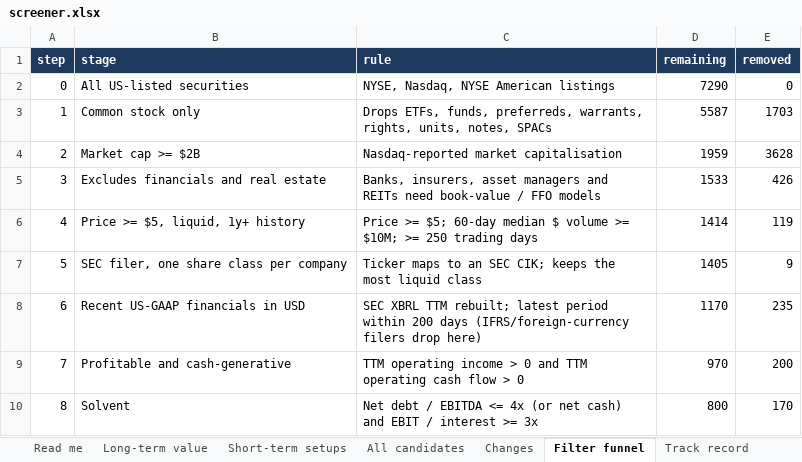
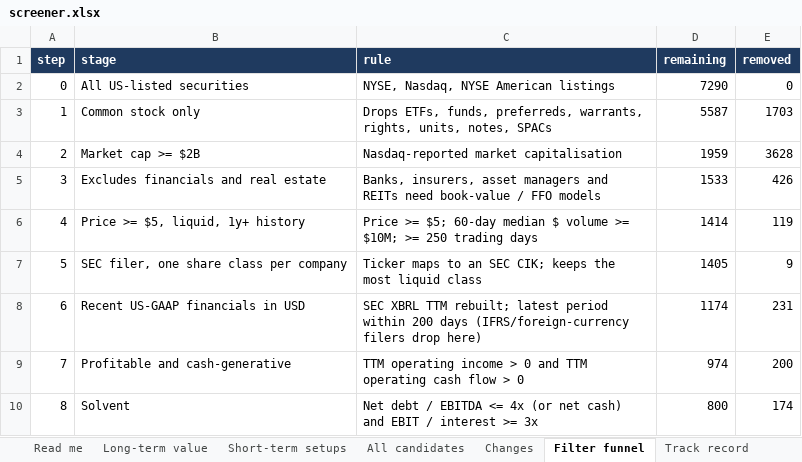
Before and after one commit to chinmayagoyal/us-stock-screener, an Excel workbook: data/latest/screener.xlsx, sheet Filter funnel, drawn as a sheet; values as stored, in another font and other column widths than the file's, no borders; the diff names each change by its address in the sheet, - before the commit and + after, or states it on an @@ line.

```diff
--- a/data/latest/screener.xlsx (sheet Filter funnel)
+++ b/data/latest/screener.xlsx (sheet Filter funnel)
-D8 (remaining): 1170
+D8 (remaining): 1174
-E8 (removed): 235
+E8 (removed): 231
-D9 (remaining): 970
+D9 (remaining): 974
-E10 (removed): 170
+E10 (removed): 174
```
Also changed, not shown: sheet All candidates, sheet Long-term value, sheet Short-term setups, sheet Read me, 10 other files.
